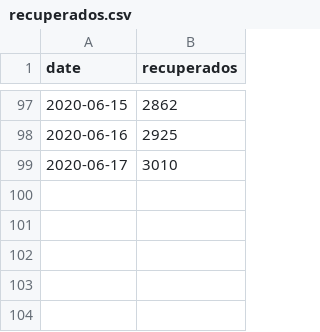
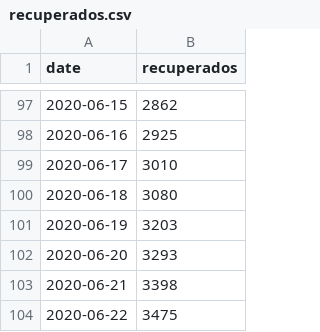
Before and after one commit to pjfernandes/pjfernandes.github.io, a CSV file: recuperados.csv, drawn as a sheet; only a part is shown, gaps mark what is left out.

Commit message:
Add files via upload

```diff
--- a/recuperados.csv
+++ b/recuperados.csv
@@ -99 +99,6 @@ date,recuperados
 2020-06-17,3010
+2020-06-18,3080
+2020-06-19,3203
+2020-06-20,3293
+2020-06-21,3398
+2020-06-22,3475
```
